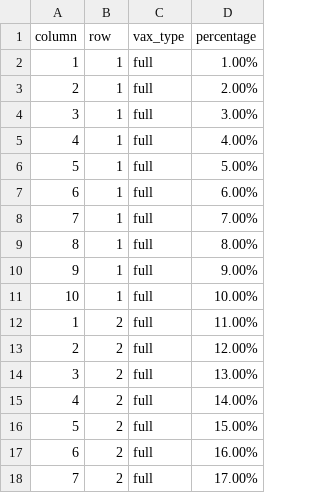
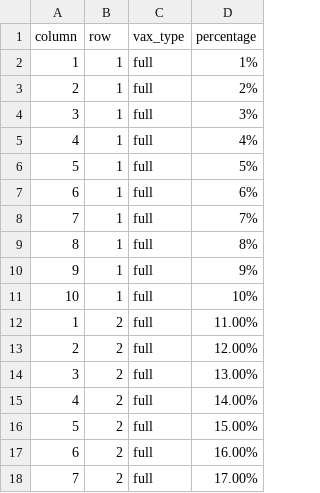
Before and after one commit to johanazlan/Covid19-Visualisation, a CSV file: data/waffle_chart.csv, drawn as a sheet; only a part is shown.

Commit message:
Update waffle_chart.csv

```diff
--- a/data/waffle_chart.csv
+++ b/data/waffle_chart.csv
@@ -1,12 +1,12 @@
 column,row,vax_type,percentage
-1,1,full,1.00%
-2,1,full,2.00%
-3,1,full,3.00%
-4,1,full,4.00%
-5,1,full,5.00%
-6,1,full,6.00%
-7,1,full,7.00%
-8,1,full,8.00%
-9,1,full,9.00%
-10,1,full,10.00%
+1,1,full,1%
+2,1,full,2%
+3,1,full,3%
+4,1,full,4%
+5,1,full,5%
+6,1,full,6%
+7,1,full,7%
+8,1,full,8%
+9,1,full,9%
+10,1,full,10%
 1,2,full,11.00%
```
